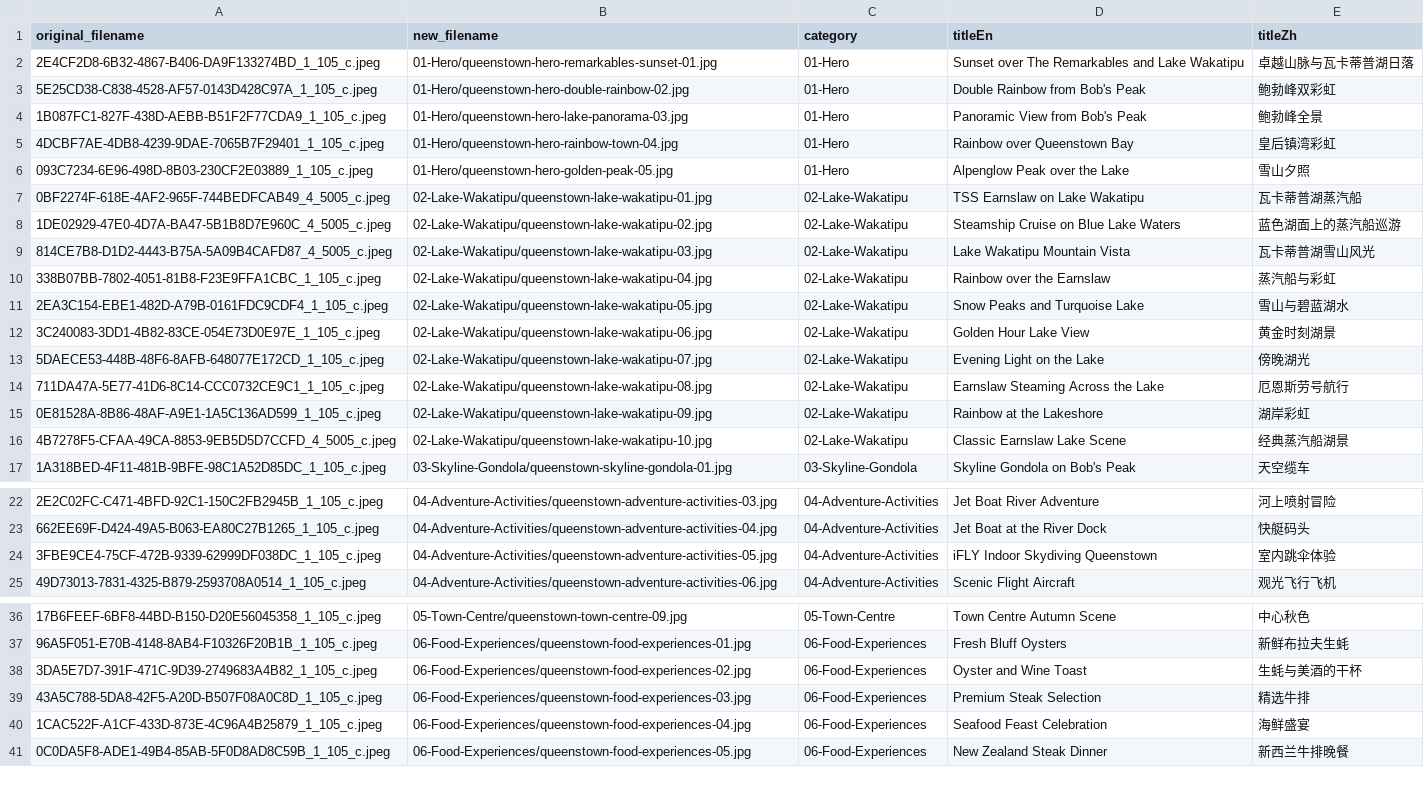
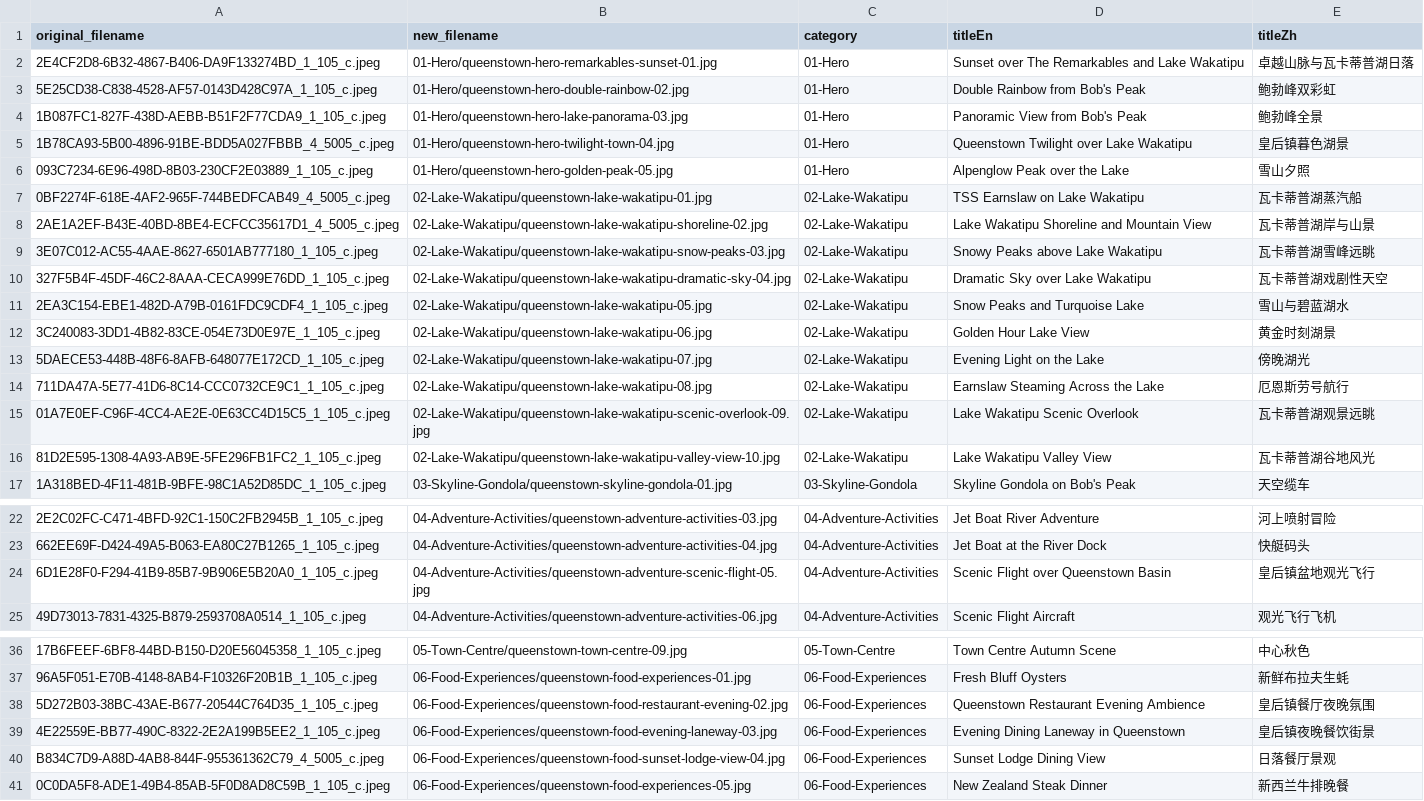
Before and after one commit to southislandpeternz/southislandpeter, a CSV file: Photo Library/Queenstown-Day-Tour/photo_index.csv, drawn as a sheet; only a part is shown, gaps mark what is left out; removed rows and columns are numbered as before the commit, all else as after; the diff names each change by its address in the sheet, - before the commit and + after, or states it on an @@ line.

```diff
--- a/Photo Library/Queenstown-Day-Tour/photo_index.csv
+++ b/Photo Library/Queenstown-Day-Tour/photo_index.csv
-row 5: 4DCBF7AE-4DB8-4239-9DAE-7065B7F29401_1_105_c.jpeg | 01-Hero/queenstown-hero-rainbow-town-04.jpg | 01-Hero | Rainbow over Queenstown Bay | 皇后镇湾彩虹
+row 5: 1B78CA93-5B00-4896-91BE-BDD5A027FBBB_4_5005_c.jpeg | 01-Hero/queenstown-hero-twilight-town-04.jpg | 01-Hero | Queenstown Twilight over Lake Wakatipu | 皇后镇暮色湖景
-row 8: 1DE02929-47E0-4D7A-BA47-5B1B8D7E960C_4_5005_c.jpeg | 02-Lake-Wakatipu/queenstown-lake-wakatipu-02.jpg | 02-Lake-Wakatipu | Steamship Cruise on Blue Lake Waters | 蓝色湖面上的蒸汽船巡游
-A8 (original_filename): 814CE7B8-D1D2-4443-B75A-5A09B4CAFD87_4_5005_c.jpeg
+A8 (original_filename): 2AE1A2EF-B43E-40BD-8BE4-ECFCC35617D1_4_5005_c.jpeg
-B8 (new_filename): 02-Lake-Wakatipu/queenstown-lake-wakatipu-03.jpg
+B8 (new_filename): 02-Lake-Wakatipu/queenstown-lake-wakatipu-shoreline-02.jpg
-D8 (titleEn): Lake Wakatipu Mountain Vista
+D8 (titleEn): Lake Wakatipu Shoreline and Mountain View
-E8 (titleZh): 瓦卡蒂普湖雪山风光
+E8 (titleZh): 瓦卡蒂普湖岸与山景
-row 10: 338B07BB-7802-4051-81B8-F23E9FFA1CBC_1_105_c.jpeg | 02-Lake-Wakatipu/queenstown-lake-wakatipu-04.jpg | 02-Lake-Wakatipu | Rainbow over the Earnslaw | 蒸汽船与彩虹
+row 9: 3E07C012-AC55-4AAE-8627-6501AB777180_1_105_c.jpeg | 02-Lake-Wakatipu/queenstown-lake-wakatipu-snow-peaks-03.jpg | 02-Lake-Wakatipu | Snowy Peaks above Lake Wakatipu | 瓦卡蒂普湖雪峰远眺
+row 10: 327F5B4F-45DF-46C2-8AAA-CECA999E76DD_1_105_c.jpeg | 02-Lake-Wakatipu/queenstown-lake-wakatipu-dramatic-sky-04.jpg | 02-Lake-Wakatipu | Dramatic Sky over Lake Wakatipu | 瓦卡蒂普湖戏剧性天空
-row 15: 0E81528A-8B86-48AF-A9E1-1A5C136AD599_1_105_c.jpeg | 02-Lake-Wakatipu/queenstown-lake-wakatipu-09.jpg | 02-Lake-Wakatipu | Rainbow at the Lakeshore | 湖岸彩虹
-row 16: 4B7278F5-CFAA-49CA-8853-9EB5D5D7CCFD_4_5005_c.jpeg | 02-Lake-Wakatipu/queenstown-lake-wakatipu-10.jpg | 02-Lake-Wakatipu | Classic Earnslaw Lake Scene | 经典蒸汽船湖景
+row 15: 01A7E0EF-C96F-4CC4-AE2E-0E63CC4D15C5_1_105_c.jpeg | 02-Lake-Wakatipu/queenstown-lake-wakatipu-scenic-overlook-09.jpg | 02-Lake-Wakatipu | Lake Wakatipu Scenic Overlook | 瓦卡蒂普湖观景远眺
+row 16: 81D2E595-1308-4A93-AB9E-5FE296FB1FC2_1_105_c.jpeg | 02-Lake-Wakatipu/queenstown-lake-wakatipu-valley-view-10.jpg | 02-Lake-Wakatipu | Lake Wakatipu Valley View | 瓦卡蒂普湖谷地风光
-row 24: 3FBE9CE4-75CF-472B-9339-62999DF038DC_1_105_c.jpeg | 04-Adventure-Activities/queenstown-adventure-activities-05.jpg | 04-Adventure-Activities | iFLY Indoor Skydiving Queenstown | 室内跳伞体验
+row 24: 6D1E28F0-F294-41B9-85B7-9B906E5B20A0_1_105_c.jpeg | 04-Adventure-Activities/queenstown-adventure-scenic-flight-05.jpg | 04-Adventure-Activities | Scenic Flight over Queenstown Basin | 皇后镇盆地观光飞行
-row 38: 3DA5E7D7-391F-471C-9D39-2749683A4B82_1_105_c.jpeg | 06-Food-Experiences/queenstown-food-experiences-02.jpg | 06-Food-Experiences | Oyster and Wine Toast | 生蚝与美酒的干杯
-row 39: 43A5C788-5DA8-42F5-A20D-B507F08A0C8D_1_105_c.jpeg | 06-Food-Experiences/queenstown-food-experiences-03.jpg | 06-Food-Experiences | Premium Steak Selection | 精选牛排
-row 40: 1CAC522F-A1CF-433D-873E-4C96A4B25879_1_105_c.jpeg | 06-Food-Experiences/queenstown-food-experiences-04.jpg | 06-Food-Experiences | Seafood Feast Celebration | 海鲜盛宴
+row 38: 5D272B03-38BC-43AE-B677-20544C764D35_1_105_c.jpeg | 06-Food-Experiences/queenstown-food-restaurant-evening-02.jpg | 06-Food-Experiences | Queenstown Restaurant Evening Ambience | 皇后镇餐厅夜晚氛围
+row 39: 4E22559E-BB77-490C-8322-2E2A199B5EE2_1_105_c.jpeg | 06-Food-Experiences/queenstown-food-evening-laneway-03.jpg | 06-Food-Experiences | Evening Dining Laneway in Queenstown | 皇后镇夜晚餐饮街景
+row 40: B834C7D9-A88D-4AB8-844F-955361362C79_4_5005_c.jpeg | 06-Food-Experiences/queenstown-food-sunset-lodge-view-04.jpg | 06-Food-Experiences | Sunset Lodge Dining View | 日落餐厅景观
```
Also changed, not shown: reports/2026-06-11-queenstown-day-tour-index.csv, 22 other files.
